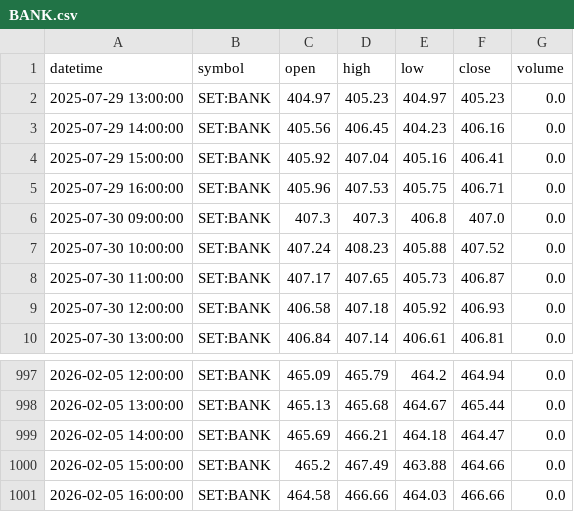
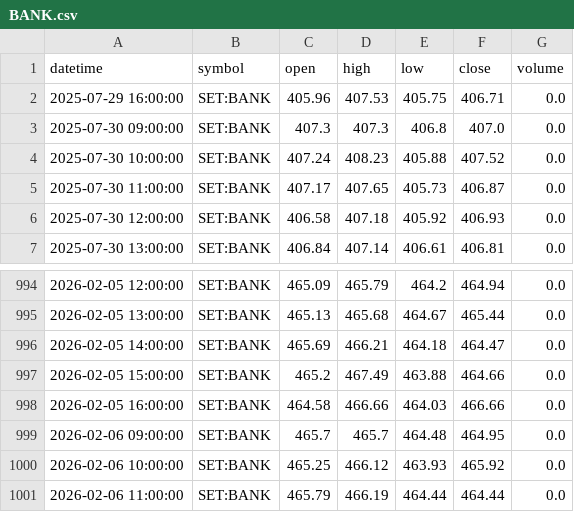
Before and after one commit to FameIllusionMaya/Relative_Rotation_Graph, a CSV file: data/1h/BANK.csv, drawn as a sheet; only a part is shown, gaps mark what is left out.

```diff
--- a/data/1h/BANK.csv
+++ b/data/1h/BANK.csv
@@ -1,5 +1,2 @@
 datetime,symbol,open,high,low,close,volume
-2025-07-29 13:00:00,SET:BANK,404.97,405.23,404.97,405.23,0.0
-2025-07-29 14:00:00,SET:BANK,405.56,406.45,404.23,406.16,0.0
-2025-07-29 15:00:00,SET:BANK,405.92,407.04,405.16,406.41,0.0
 2025-07-29 16:00:00,SET:BANK,405.96,407.53,405.75,406.71,0.0
@@ -1001 +998,4 @@ datetime,symbol,open,high,low,close,volume
 2026-02-05 16:00:00,SET:BANK,464.58,466.66,464.03,466.66,0.0
+2026-02-06 09:00:00,SET:BANK,465.7,465.7,464.48,464.95,0.0
+2026-02-06 10:00:00,SET:BANK,465.25,466.12,463.93,465.92,0.0
+2026-02-06 11:00:00,SET:BANK,465.79,466.19,464.44,464.44,0.0
```
Also changed, not shown: data/1h/AUTO.csv, data/1h/FASHION.csv, 25 other files.
